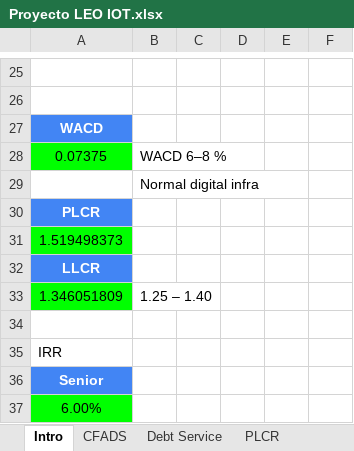
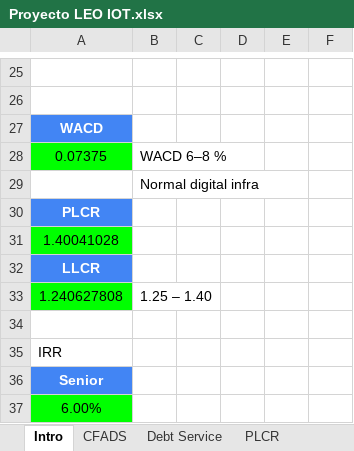
Before and after one commit to ECamposSoria/quantitative-pricing-tokenized-project-finance, an Excel workbook: Proyecto LEO IOT.xlsx, sheet Intro, drawn as a sheet; only a part is shown, gaps mark what is left out; values as stored, in another font and other column widths than the file's, no borders; charts and pictures not drawn; the diff names each change by its address in the sheet, - before the commit and + after, or states it on an @@ line.

```diff
--- a/Proyecto LEO IOT.xlsx (sheet Intro)
+++ b/Proyecto LEO IOT.xlsx (sheet Intro)
-A31: 1.519498373
+A31: 1.40041028
-A33: 1.346051809
+A33: 1.240627808
```
Also changed, not shown: sheet Sculpted_Waterfall, sheet Debt Service, sheet IRR, sheet PLCR, sheet CFADS, sheet Params (waterfall only), formulas that keep their value, charts or pictures, TP_Quant_Validation.xlsx, 13 other files.
